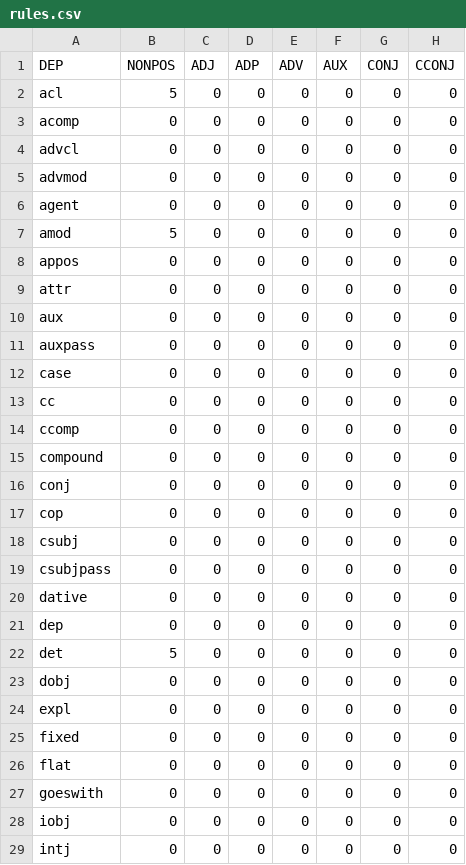
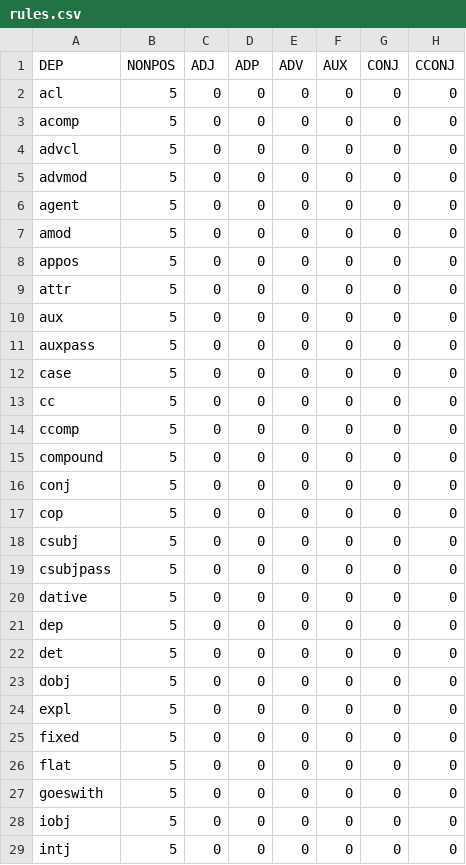
Before and after one commit to ZhuoQiuMcgill/RemoteDataCollection, a CSV file: Rom/rules.csv, drawn as a sheet; only a part is shown; the diff covers the shown part only; the diff names each change by its address in the sheet, - before the commit and + after, or states it on an @@ line.

```diff
--- a/Rom/rules.csv
+++ b/Rom/rules.csv
-B3:B6 (NONPOS): 0
+B3:B6 (NONPOS): 5
-B8:B21 (NONPOS): 0
+B8:B21 (NONPOS): 5
-B23:B29 (NONPOS): 0
+B23:B29 (NONPOS): 5
```
Also changed, not shown: 30 edited cells elsewhere in this file, 5 other files.
